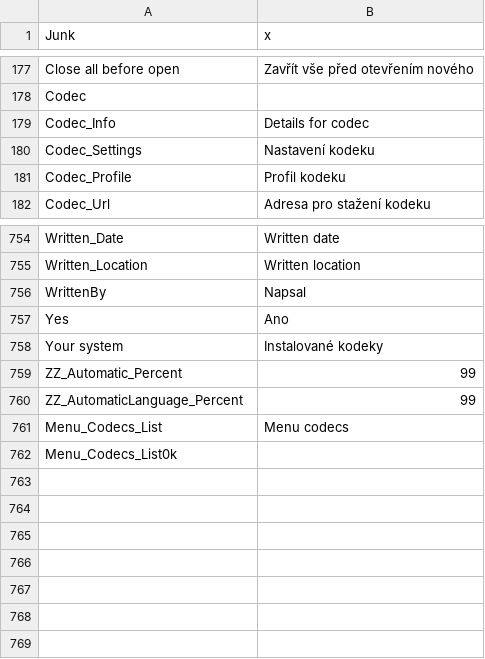
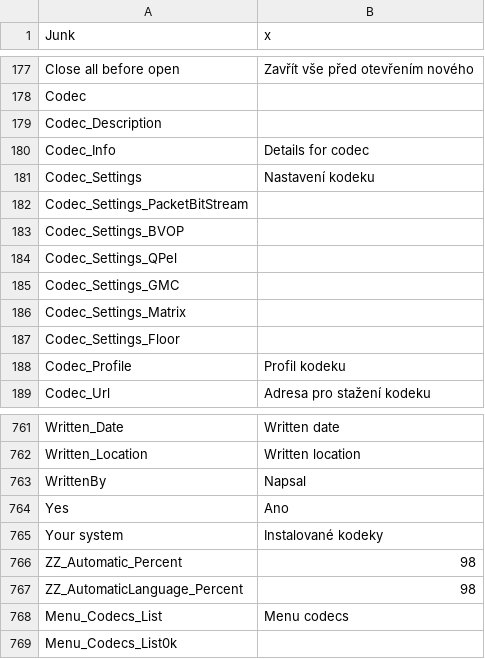
Before and after one commit to mediatest/mediatest, a CSV file: Source/Ressource/Plugin/Language/cs.csv, drawn as a sheet; only a part is shown, gaps mark what is left out.

```diff
--- a/Source/Ressource/Plugin/Language/cs.csv
+++ b/Source/Ressource/Plugin/Language/cs.csv
@@ -178,4 +178,11 @@ Close all before open;Zavřít vše před otevřením nového
 Codec
+Codec_Description
 Codec_Info;Details for codec
 Codec_Settings;Nastavení kodeku
+Codec_Settings_PacketBitStream
+Codec_Settings_BVOP
+Codec_Settings_QPel
+Codec_Settings_GMC
+Codec_Settings_Matrix
+Codec_Settings_Floor
 Codec_Profile;Profil kodeku
@@ -758,4 +765,4 @@ Yes;Ano
 Your system;Instalované kodeky
-ZZ_Automatic_Percent;99
-ZZ_AutomaticLanguage_Percent;99
+ZZ_Automatic_Percent;98
+ZZ_AutomaticLanguage_Percent;98
 Menu_Codecs_List;Menu codecs
```
Also changed, not shown: Source/Ressource/Plugin/Language/ca.csv, Source/Ressource/Plugin/Language/de.csv, 20 other files.
